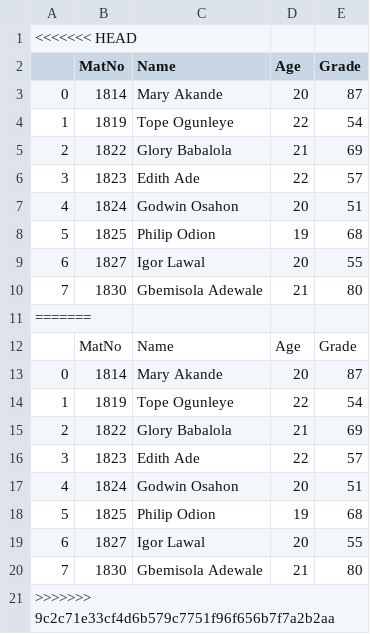
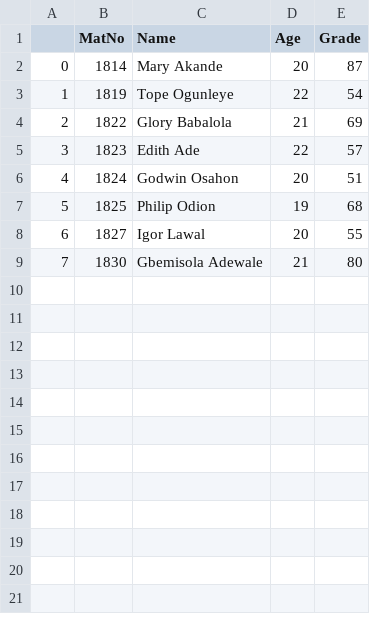
Before and after one commit to Jamiegit005/j.abolusoro-adebayoCOS102, a CSV file: WEEK-11/The_Yankees.csv, drawn as a sheet; the diff names each change by its address in the sheet, - before the commit and + after, or states it on an @@ line.

```diff
--- a/WEEK-11/The_Yankees.csv
+++ b/WEEK-11/The_Yankees.csv
-row 1: <<<<<<< HEAD
-row 11: =======
-row 12:  | MatNo | Name | Age | Grade
-row 13: 0 | 1814 | Mary Akande | 20 | 87
-row 14: 1 | 1819 | Tope Ogunleye | 22 | 54
-row 15: 2 | 1822 | Glory Babalola | 21 | 69
-row 16: 3 | 1823 | Edith Ade | 22 | 57
-row 17: 4 | 1824 | Godwin Osahon | 20 | 51
-row 18: 5 | 1825 | Philip Odion | 19 | 68
-row 19: 6 | 1827 | Igor Lawal | 20 | 55
-row 20: 7 | 1830 | Gbemisola Adewale | 21 | 80
-row 21: >>>>>>> 9c2c71e33cf4d6b579c7751f96f656b7f7a2b2aa
```
Also changed, not shown: 33 other files.
